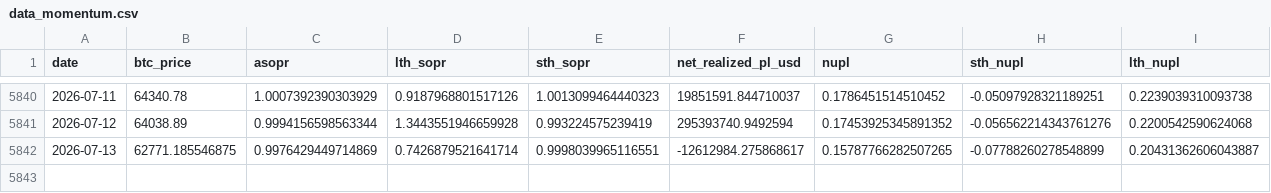
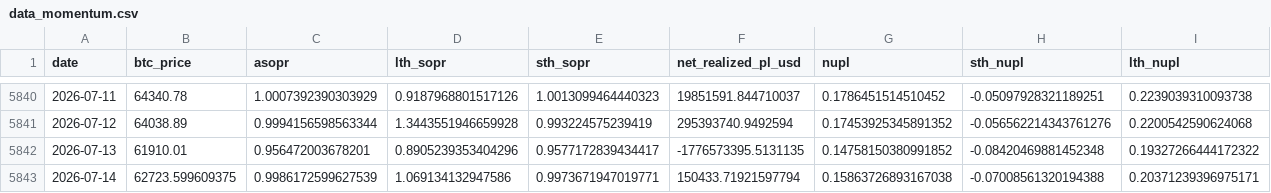
Before and after one commit to yudiyanto88/Onchain-Dashboard, a CSV file: data_momentum.csv, drawn as a sheet; only a part is shown, gaps mark what is left out.

```diff
--- a/data_momentum.csv
+++ b/data_momentum.csv
@@ -5841,2 +5841,3 @@ date,btc_price,asopr,lth_sopr,sth_sopr,net_realized_pl_usd,nupl,sth_nupl,lth_nup
 2026-07-12,64038.89,0.9994156598563344,1.3443551946659928,0.993224575239419,295393740.9492594,0.17453925345891352,-0.056562214343761276,0.2200542590624068
-2026-07-13,62771.185546875,0.9976429449714869,0.7426879521641714,0.9998039965116551,-12612984.275868617,0.15787766282507265,-0.07788260278548899,0.20431362606043887
+2026-07-13,61910.01,0.956472003678201,0.8905239353404296,0.9577172839434417,-1776573395.5131135,0.14758150380991852,-0.08420469881452348,0.19327266444172322
+2026-07-14,62723.599609375,0.9986172599627539,1.069134132947586,0.9973671947019771,150433.71921597794,0.15863726893167038,-0.07008561320194388,0.20371239396975171
```
Also changed, not shown: data_exchange.csv, data_mvrv.csv, 14 other files.
